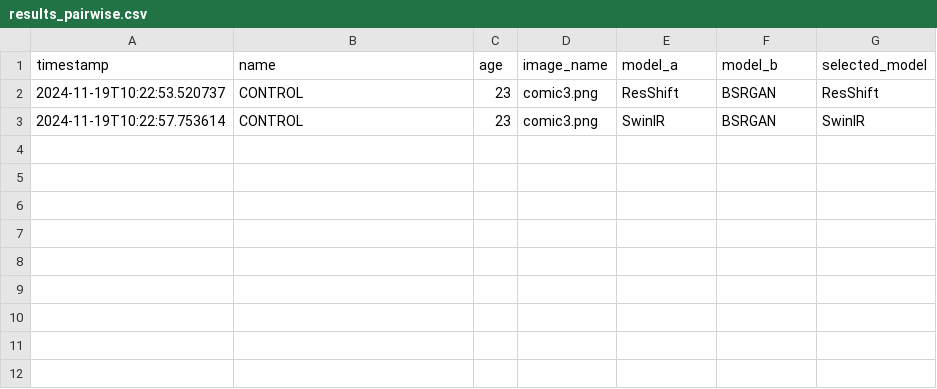
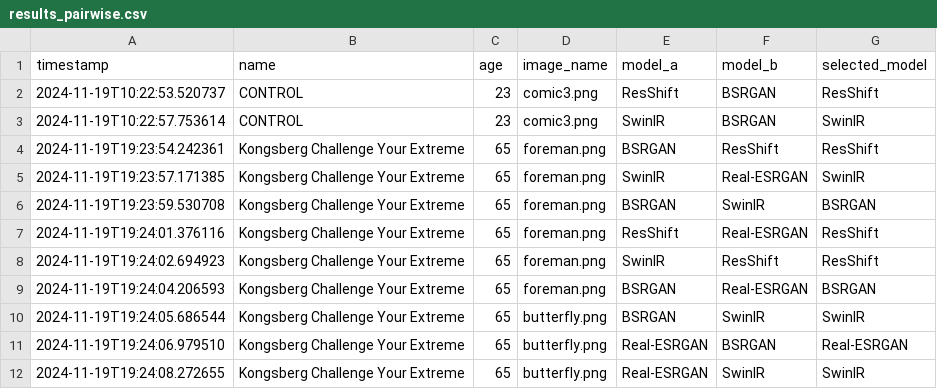
Before and after one commit to hamzafer/super-resolution-color, a CSV file: flask/results_pairwise.csv, drawn as a sheet.

```diff
--- a/flask/results_pairwise.csv
+++ b/flask/results_pairwise.csv
@@ -3 +3,10 @@ timestamp,name,age,image_name,model_a,model_b,selected_model
 2024-11-19T10:22:57.753614,CONTROL,23,comic3.png,SwinIR,BSRGAN,SwinIR
+2024-11-19T19:23:54.242361,Kongsberg Challenge Your Extreme,65,foreman.png,BSRGAN,ResShift,ResShift
+2024-11-19T19:23:57.171385,Kongsberg Challenge Your Extreme,65,foreman.png,SwinIR,Real-ESRGAN,SwinIR
+2024-11-19T19:23:59.530708,Kongsberg Challenge Your Extreme,65,foreman.png,BSRGAN,SwinIR,BSRGAN
+2024-11-19T19:24:01.376116,Kongsberg Challenge Your Extreme,65,foreman.png,ResShift,Real-ESRGAN,ResShift
+2024-11-19T19:24:02.694923,Kongsberg Challenge Your Extreme,65,foreman.png,SwinIR,ResShift,ResShift
+2024-11-19T19:24:04.206593,Kongsberg Challenge Your Extreme,65,foreman.png,BSRGAN,Real-ESRGAN,BSRGAN
+2024-11-19T19:24:05.686544,Kongsberg Challenge Your Extreme,65,butterfly.png,BSRGAN,SwinIR,SwinIR
+2024-11-19T19:24:06.979510,Kongsberg Challenge Your Extreme,65,butterfly.png,Real-ESRGAN,BSRGAN,Real-ESRGAN
+2024-11-19T19:24:08.272655,Kongsberg Challenge Your Extreme,65,butterfly.png,Real-ESRGAN,SwinIR,SwinIR
```
Also changed, not shown: flask/results_single.csv, 5 other files.
